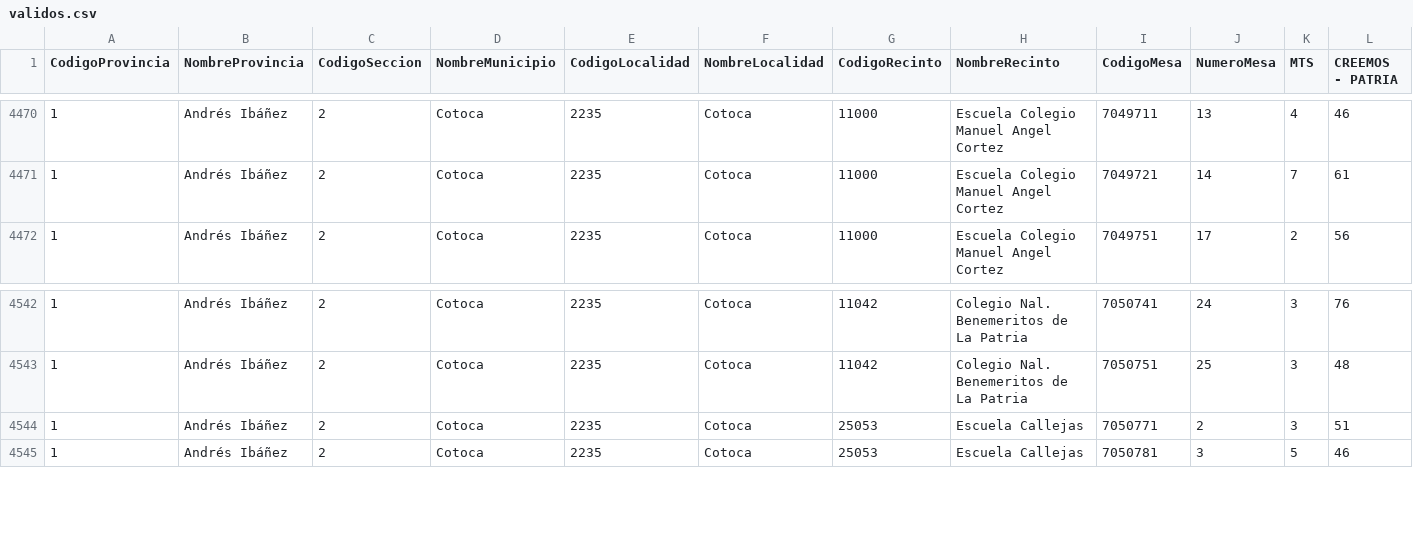
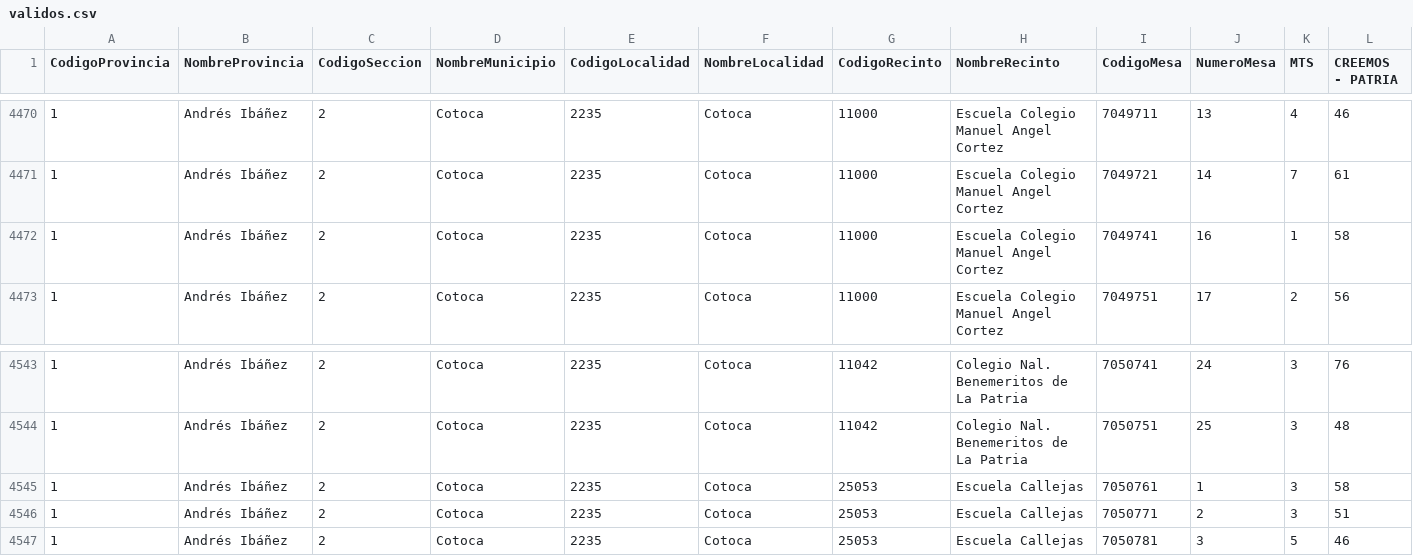
Before and after one commit to mauforonda/subnacionales2026, a CSV file: resultados/primera_vuelta/santa-cruz/asambleista-territorio/validos.csv, drawn as a sheet; only a part is shown, gaps mark what is left out; rows hold the shown columns only; the diff names each change by its address in the sheet, - before the commit and + after, or states it on an @@ line.

```diff
--- a/resultados/primera_vuelta/santa-cruz/asambleista-territorio/validos.csv
+++ b/resultados/primera_vuelta/santa-cruz/asambleista-territorio/validos.csv
+row 4472: 1 | Andrés Ibáñez | 2 | Cotoca | 2235 | Cotoca | 11000 | Escuela Colegio Manuel Angel Cortez | 7049741 | 16 | 1 | 58
+row 4545: 1 | Andrés Ibáñez | 2 | Cotoca | 2235 | Cotoca | 25053 | Escuela Callejas | 7050761 | 1 | 3 | 58
```
Also changed, not shown: resultados/primera_vuelta/santa-cruz/asambleista-poblacion/participacion.csv, resultados/primera_vuelta/santa-cruz/asambleista-poblacion/validos.csv, 14 other files.
